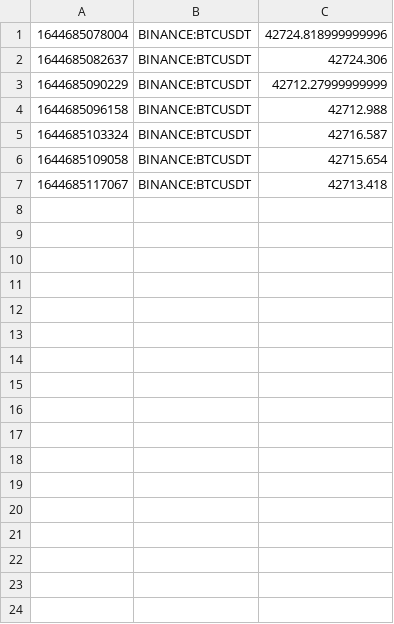
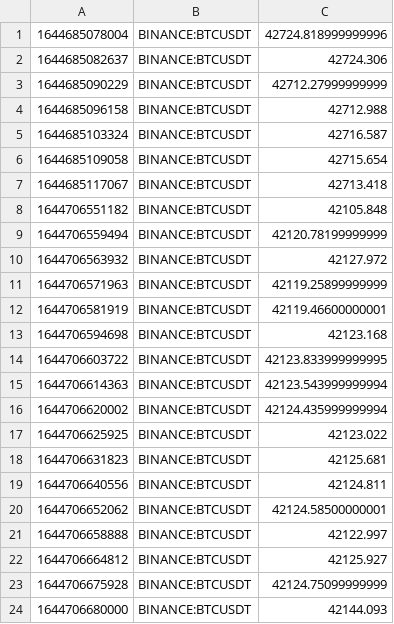
Before and after one commit to RazaGR/channel-challenge, a CSV file: database.csv, drawn as a sheet.

```diff
--- a/database.csv
+++ b/database.csv
@@ -7 +7,18 @@
 1644685117067,BINANCE:BTCUSDT,42713.418
+1644706551182,BINANCE:BTCUSDT,42105.848
+1644706559494,BINANCE:BTCUSDT,42120.78199999999
+1644706563932,BINANCE:BTCUSDT,42127.972
+1644706571963,BINANCE:BTCUSDT,42119.25899999999
+1644706581919,BINANCE:BTCUSDT,42119.46600000001
+1644706594698,BINANCE:BTCUSDT,42123.168
+1644706603722,BINANCE:BTCUSDT,42123.833999999995
+1644706614363,BINANCE:BTCUSDT,42123.543999999994
+1644706620002,BINANCE:BTCUSDT,42124.435999999994
+1644706625925,BINANCE:BTCUSDT,42123.022
+1644706631823,BINANCE:BTCUSDT,42125.681
+1644706640556,BINANCE:BTCUSDT,42124.811
+1644706652062,BINANCE:BTCUSDT,42124.58500000001
+1644706658888,BINANCE:BTCUSDT,42122.997
+1644706664812,BINANCE:BTCUSDT,42125.927
+1644706675928,BINANCE:BTCUSDT,42124.75099999999
+1644706680000,BINANCE:BTCUSDT,42144.093
```
Also changed, not shown: 8 other files.
